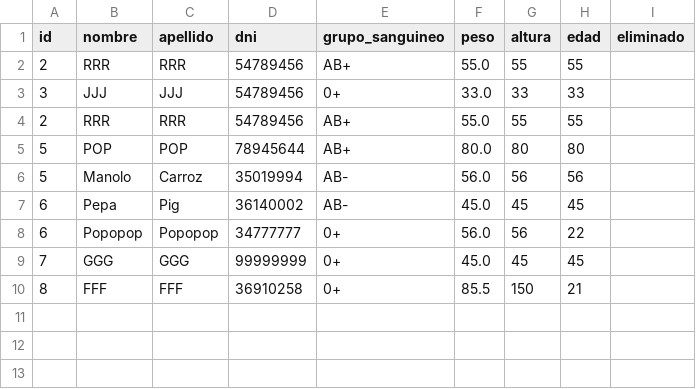
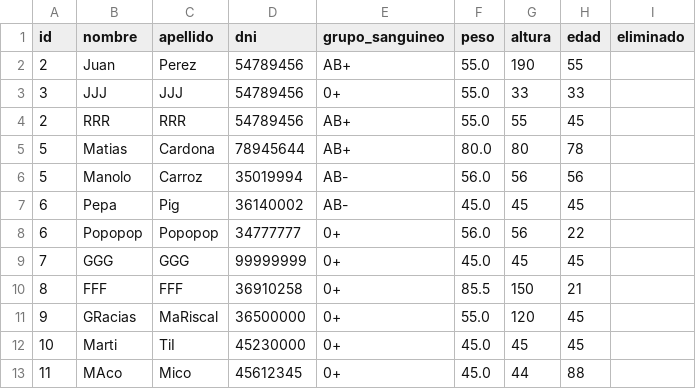
Before and after one commit to SebasDevPy/PP_PROGRAMACION_I_111_apellido, a CSV file: pacientes.csv, drawn as a sheet.

Commit message:
modified:   __pycache__/inputs.cpython-312.pyc 	modified:   __pycache__/pacientes.cpython-312.pyc 	modified:   archivo.py 	modified:   pacientes.csv 	modified:   pacientes.py

```diff
--- a/pacientes.csv
+++ b/pacientes.csv
@@ -1,6 +1,6 @@
 id,nombre,apellido,dni,grupo_sanguineo,peso,altura,edad,eliminado
-2,RRR,RRR,54789456,AB+,55.0,55,55,
-3,JJJ,JJJ,54789456,0+,33.0,33,33,
-2,RRR,RRR,54789456,AB+,55.0,55,55,
-5,POP,POP,78945644,AB+,80.0,80,80,
+2,Juan,Perez,54789456,AB+,55.0,190,55,
+3,JJJ,JJJ,54789456,0+,55.0,33,33,
+2,RRR,RRR,54789456,AB+,55.0,55,45,
+5,Matias,Cardona,78945644,AB+,80.0,80,78,
 5,Manolo,Carroz,35019994,AB-,56.0,56,56,
@@ -10 +10,4 @@ id,nombre,apellido,dni,grupo_sanguineo,peso,altura,edad,eliminado
 8,FFF,FFF,36910258,0+,85.5,150,21,
+9,GRacias,MaRiscal,36500000,0+,55.0,120,45,
+10,Marti,TiI,45230000,0+,45.0,45,45,
+11,MAco,Mico,45612345,0+,45.0,44,88,
```
Also changed, not shown: 2 other files.
